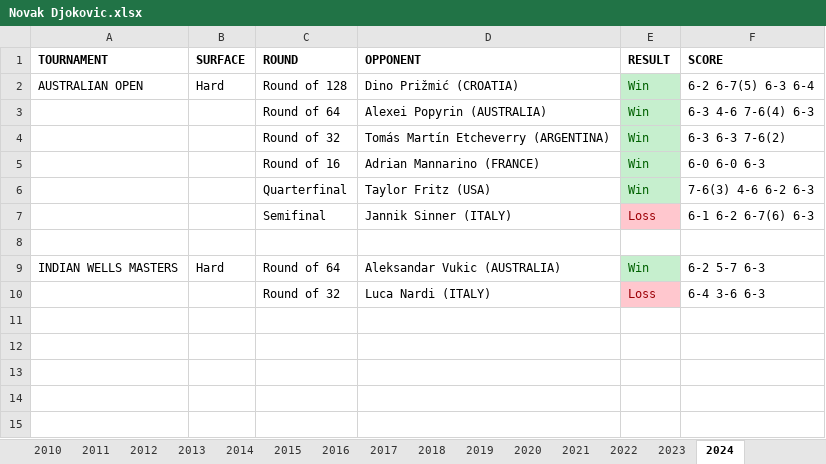
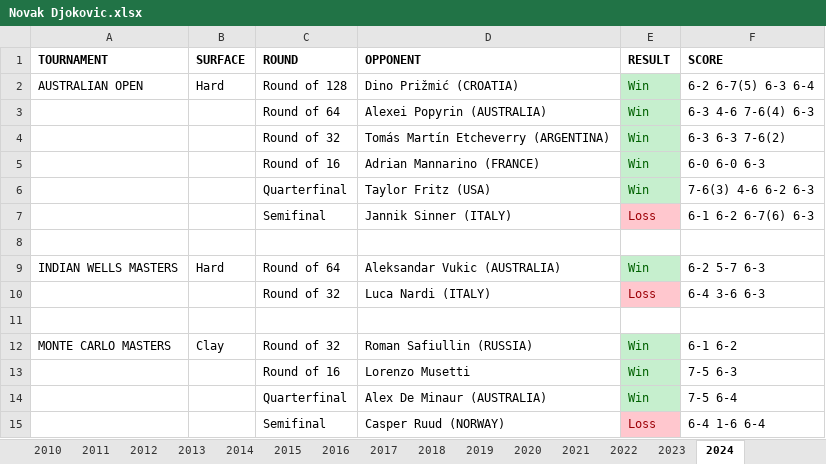
Before and after one commit to soumyavajjhala/soumyavajjhala.github.io, an Excel workbook: Tennis/ATP Tour/Novak Djokovic.xlsx, sheet 2024, drawn as a sheet; values as stored, in another font and other column widths than the file's, no borders; conditional formats not drawn; the diff names each change by its address in the sheet, - before the commit and + after, or states it on an @@ line.

```diff
--- a/Tennis/ATP Tour/Novak Djokovic.xlsx (sheet 2024)
+++ b/Tennis/ATP Tour/Novak Djokovic.xlsx (sheet 2024)
+row 11: (empty)
+row 12: MONTE CARLO MASTERS | Clay | Round of 32 | Roman Safiullin (RUSSIA) | Win | 6-1 6-2
+row 13:  |  | Round of 16 | Lorenzo Musetti | Win | 7-5 6-3
+row 14:  |  | Quarterfinal | Alex De Minaur (AUSTRALIA) | Win | 7-5 6-4
+row 15:  |  | Semifinal | Casper Ruud (NORWAY) | Loss | 6-4 1-6 6-4
```
Also changed, not shown: sheet YTD Stats, charts or pictures, Tennis/ATP Tour/ATP YTD Winning Percentile Range Leaderboad.xlsx, Tennis/ATP Tour/Jannik Sinner.xlsx.
